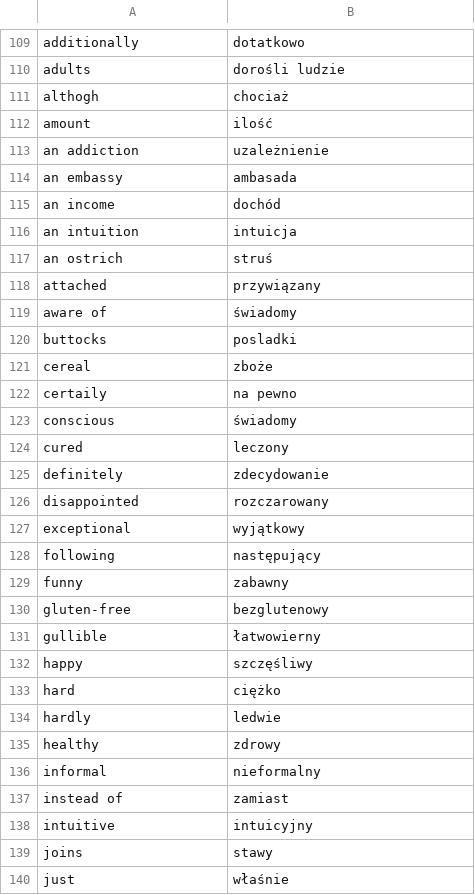
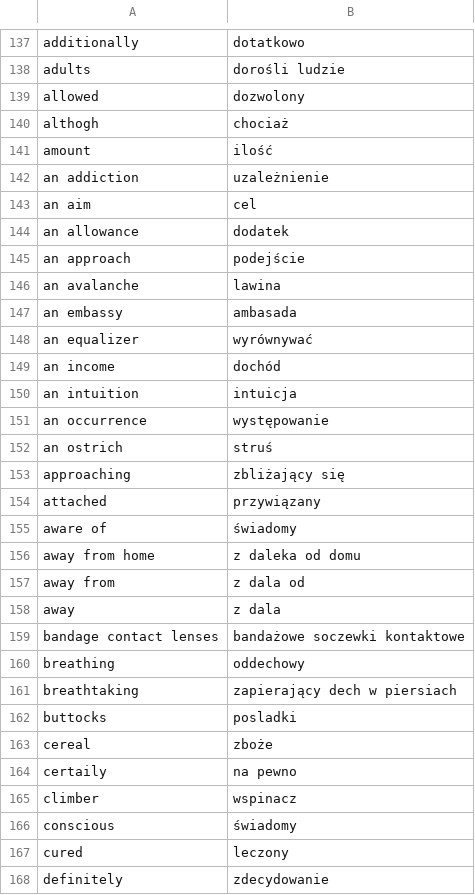
Before and after one commit to kamil-adam/None, a CSV file: english-polski.csv, drawn as a sheet; only a part is shown, gaps mark what is left out; the shorter side is filled out with more unchanged rows; the diff covers the shown part only.

```diff
--- a/english-polski.csv
+++ b/english-polski.csv
@@ -110,2 +138,3 @@ additionally,dotatkowo
 adults,dorośli ludzie
+allowed,dozwolony
 althogh,chociaż
@@ -113,8 +142,21 @@ amount,ilość
 an addiction,uzależnienie
+an aim,cel
+an allowance,dodatek
+an approach,podejście
+an avalanche,lawina
 an embassy,ambasada
+an equalizer,wyrównywać
 an income,dochód
 an intuition,intuicja
+an occurrence,występowanie
 an ostrich,struś
+approaching,zbliżający się
 attached,przywiązany
 aware of,świadomy
+away from home,z daleka od domu
+away from, z dala od
+away,z dala
+bandage contact lenses,bandażowe soczewki kontaktowe
+breathing,oddechowy
+breathtaking,zapierający dech w piersiach
 buttocks,posladki
@@ -122,2 +164,3 @@ cereal,zboże
 certaily,na pewno
+climber,wspinacz
 conscious,świadomy
```
Also changed, not shown: 69 added rows and 2 moved rows elsewhere in this file, 2 other files.
